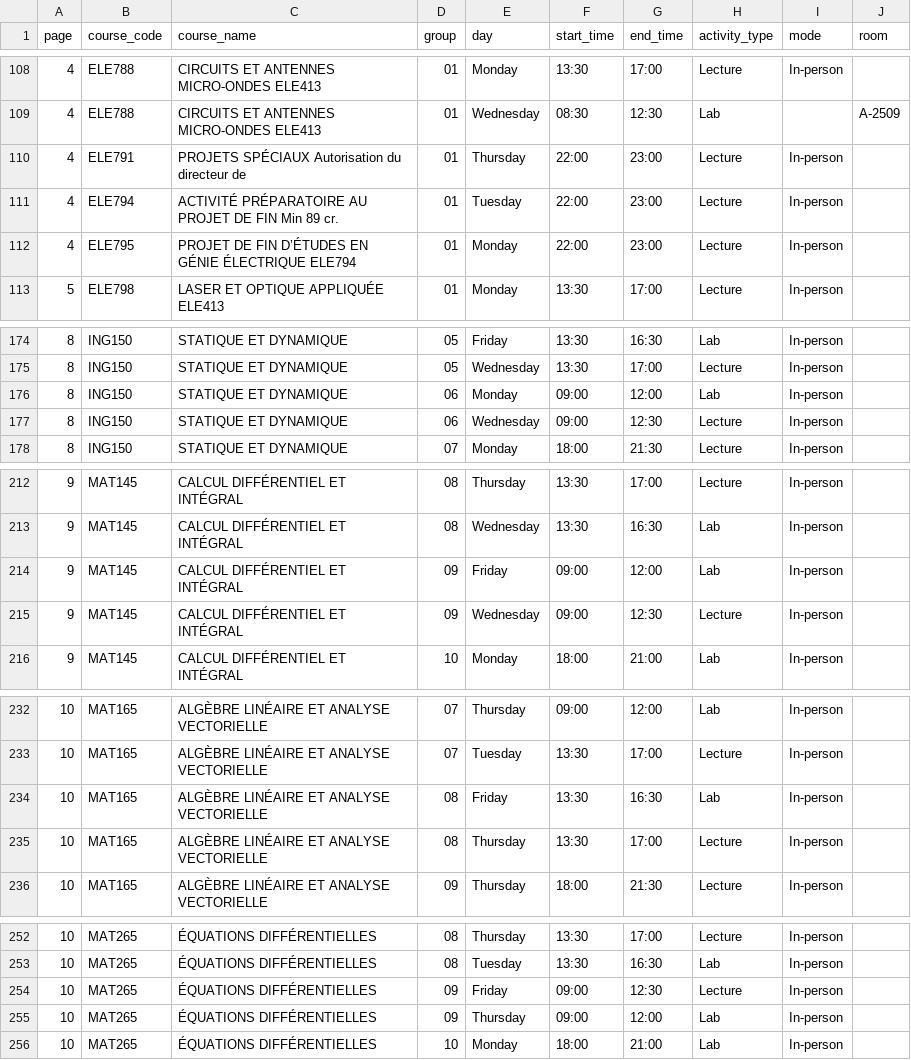
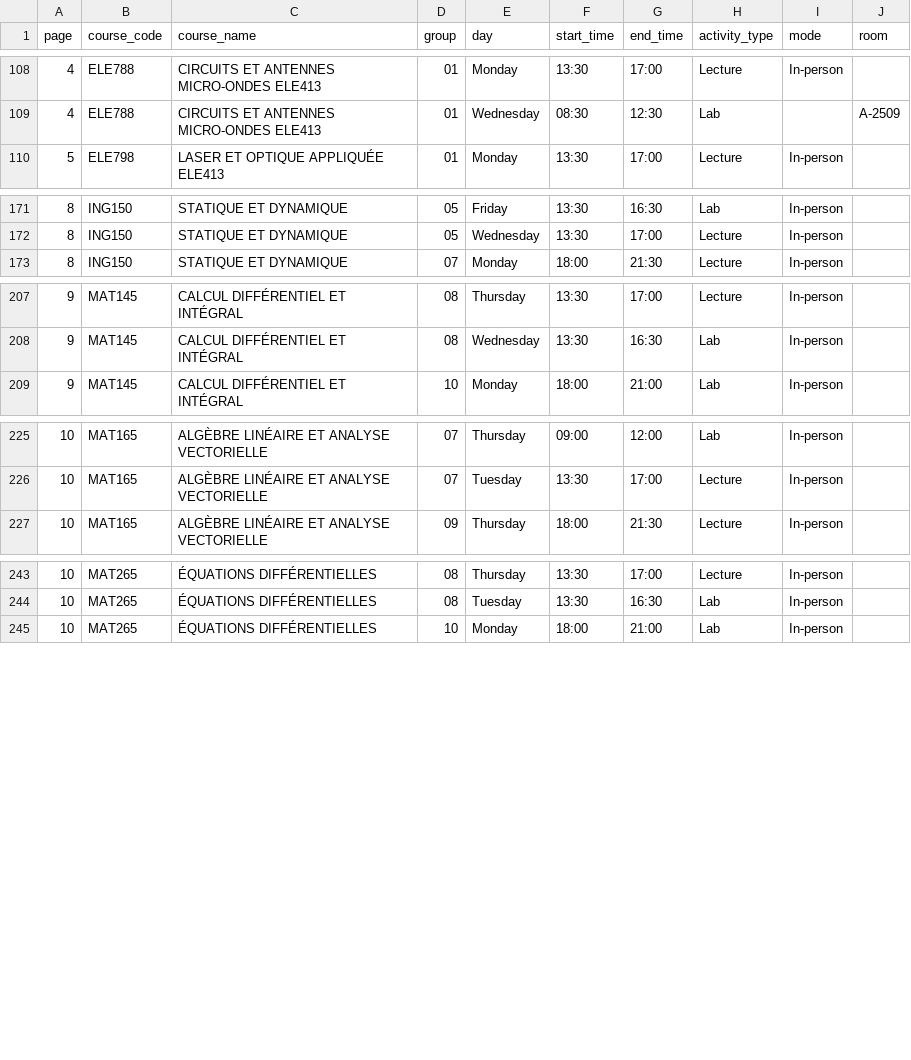
Before and after one commit to olivier0922/schedule-generator-ETS, a CSV file: data/H-2027_ele.csv, drawn as a sheet; only a part is shown, gaps mark what is left out; the diff covers the shown part only; the diff names each change by its address in the sheet, - before the commit and + after, or states it on an @@ line.

```diff
--- a/data/H-2027_ele.csv
+++ b/data/H-2027_ele.csv
-row 110: 4 | ELE791 | PROJETS SPÉCIAUX Autorisation du directeur de | 01 | Thursday | 22:00 | 23:00 | Lecture | In-person
-row 111: 4 | ELE794 | ACTIVITÉ PRÉPARATOIRE AU PROJET DE FIN Min 89 cr. | 01 | Tuesday | 22:00 | 23:00 | Lecture | In-person
-row 112: 4 | ELE795 | PROJET DE FIN D’ÉTUDES EN GÉNIE ÉLECTRIQUE ELE794 | 01 | Monday | 22:00 | 23:00 | Lecture | In-person
-row 176: 8 | ING150 | STATIQUE ET DYNAMIQUE | 06 | Monday | 09:00 | 12:00 | Lab | In-person
-row 177: 8 | ING150 | STATIQUE ET DYNAMIQUE | 06 | Wednesday | 09:00 | 12:30 | Lecture | In-person
-row 214: 9 | MAT145 | CALCUL DIFFÉRENTIEL ET INTÉGRAL | 09 | Friday | 09:00 | 12:00 | Lab | In-person
-row 215: 9 | MAT145 | CALCUL DIFFÉRENTIEL ET INTÉGRAL | 09 | Wednesday | 09:00 | 12:30 | Lecture | In-person
-row 234: 10 | MAT165 | ALGÈBRE LINÉAIRE ET ANALYSE VECTORIELLE | 08 | Friday | 13:30 | 16:30 | Lab | In-person
-row 235: 10 | MAT165 | ALGÈBRE LINÉAIRE ET ANALYSE VECTORIELLE | 08 | Thursday | 13:30 | 17:00 | Lecture | In-person
-row 254: 10 | MAT265 | ÉQUATIONS DIFFÉRENTIELLES | 09 | Friday | 09:00 | 12:30 | Lecture | In-person
-row 255: 10 | MAT265 | ÉQUATIONS DIFFÉRENTIELLES | 09 | Thursday | 09:00 | 12:00 | Lab | In-person
```
Also changed, not shown: 1 edited cell elsewhere in this file, data/H-2027_ctn.csv, data/H-2027_gol.csv, 16 other files.
